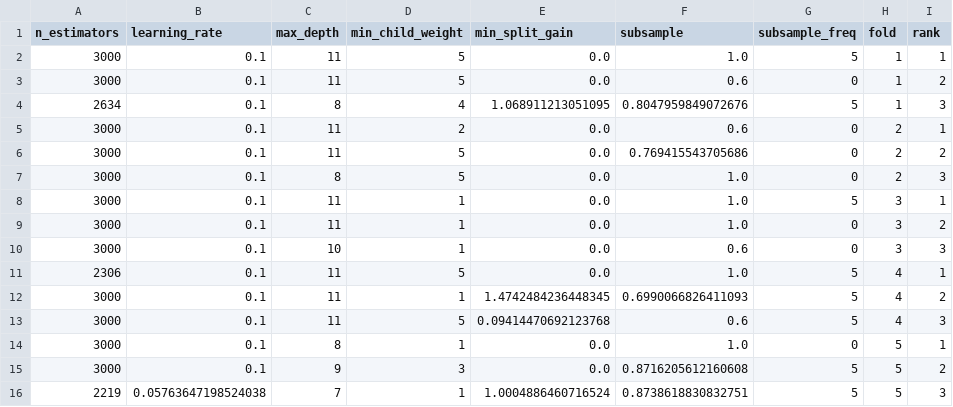
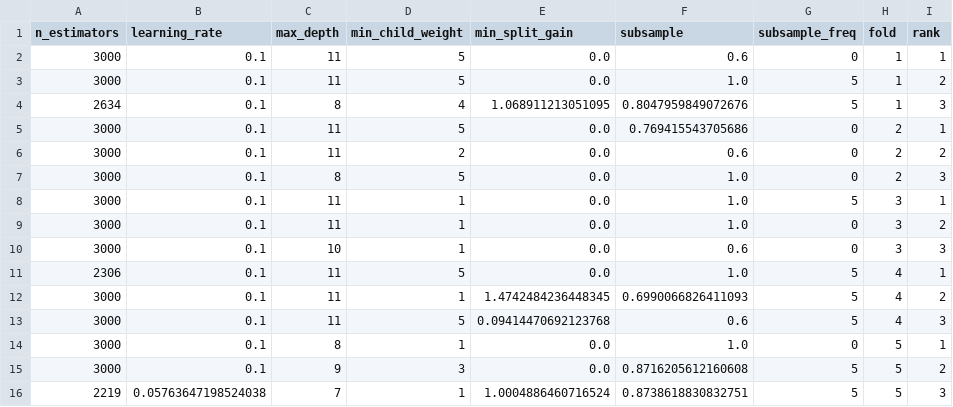
Before and after one commit to RaulPSarkar/Synergy, a CSV file: fullPackage/predictions/final/lgbm/lgbmrun115hyperParams.csv, drawn as a sheet.

```diff
--- a/fullPackage/predictions/final/lgbm/lgbmrun115hyperParams.csv
+++ b/fullPackage/predictions/final/lgbm/lgbmrun115hyperParams.csv
@@ -1,7 +1,7 @@
 n_estimators,learning_rate,max_depth,min_child_weight,min_split_gain,subsample,subsample_freq,fold,rank
-3000,0.1,11,5,0.0,1.0,5,1,1
-3000,0.1,11,5,0.0,0.6,0,1,2
+3000,0.1,11,5,0.0,0.6,0,1,1
+3000,0.1,11,5,0.0,1.0,5,1,2
 2634,0.1,8,4,1.068911213051095,0.8047959849072676,5,1,3
-3000,0.1,11,2,0.0,0.6,0,2,1
-3000,0.1,11,5,0.0,0.769415543705686,0,2,2
+3000,0.1,11,5,0.0,0.769415543705686,0,2,1
+3000,0.1,11,2,0.0,0.6,0,2,2
 3000,0.1,8,5,0.0,1.0,0,2,3
```
Also changed, not shown: 10 other files.
